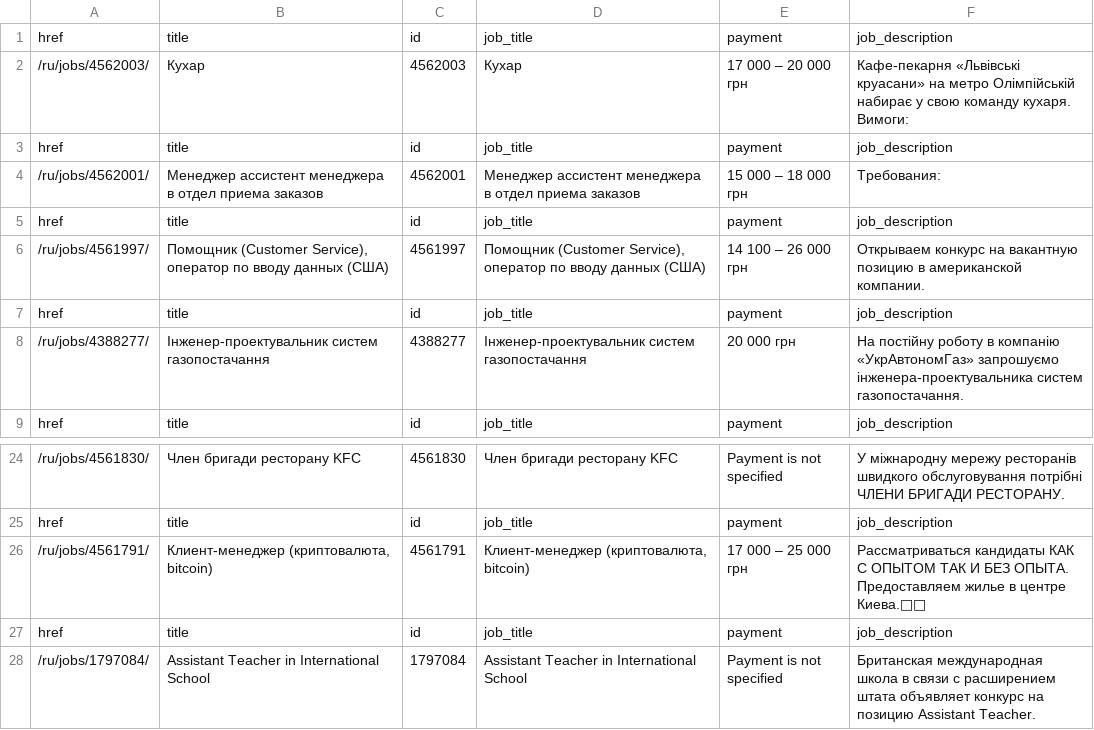
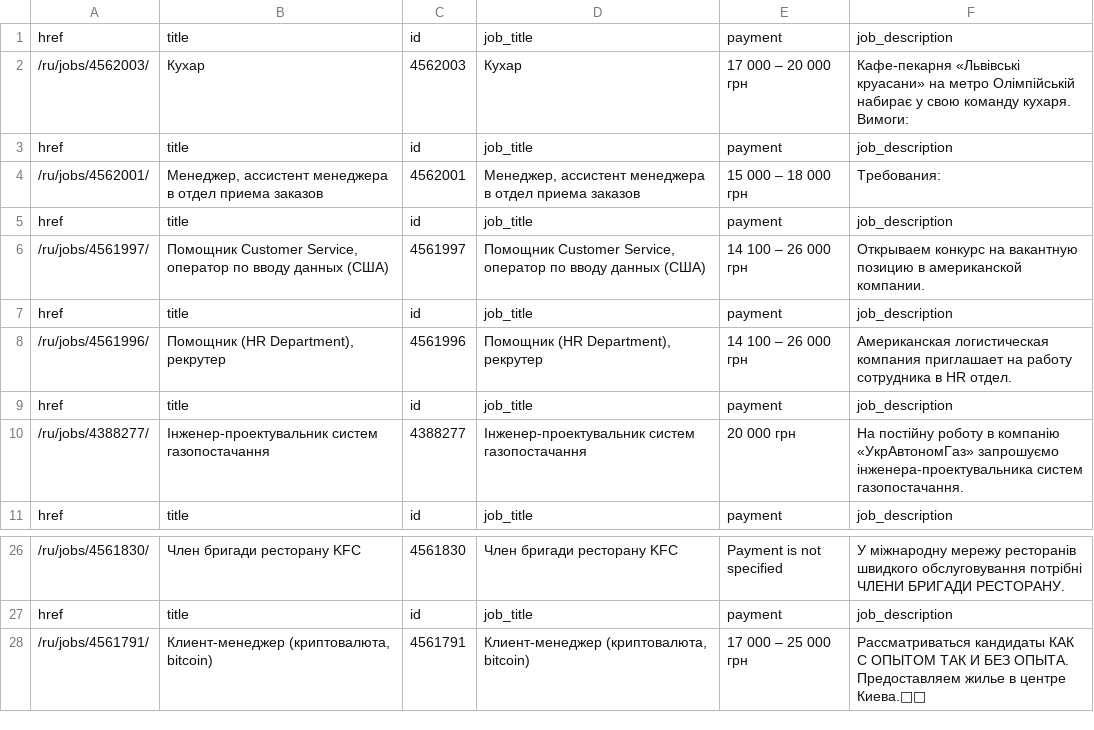
Before and after one commit to Story-TellerX/workua-parse, a CSV file: results.csv, drawn as a sheet; only a part is shown, gaps mark what is left out.

```diff
--- a/results.csv
+++ b/results.csv
@@ -3,5 +3,7 @@ href,title,id,job_title,payment,job_description
 href,title,id,job_title,payment,job_description
-/ru/jobs/4562001/,Менеджер ассистент менеджера в отдел приема заказов,4562001,Менеджер ассистент менеджера в отдел приема заказов,15 000 – 18 000 грн,Требования:
+/ru/jobs/4562001/,"Менеджер, ассистент менеджера в отдел приема заказов",4562001,"Менеджер, ассистент менеджера в отдел приема заказов",15 000 – 18 000 грн,Требования:
 href,title,id,job_title,payment,job_description
-/ru/jobs/4561997/,"Помощник (Customer Service), оператор по вводу данных (США)",4561997,"Помощник (Customer Service), оператор по вводу данных (США)",14 100 – 26 000 грн,Открываем конкурс на вакантную позицию в американской компании.
+/ru/jobs/4561997/,"Помощник Customer Service, оператор по вводу данных (США)",4561997,"Помощник Customer Service, оператор по вводу данных (США)",14 100 – 26 000 грн,Открываем конкурс на вакантную позицию в американской компании.
+href,title,id,job_title,payment,job_description
+/ru/jobs/4561996/,"Помощник (HR Department), рекрутер",4561996,"Помощник (HR Department), рекрутер",14 100 – 26 000 грн,Американская логистическая компания приглашает на работу сотрудника в HR отдел.
 href,title,id,job_title,payment,job_description
@@ -26,3 +28 @@ href,title,id,job_title,payment,job_description
 /ru/jobs/4561791/,"Клиент-менеджер (криптовалюта, bitcoin)",4561791,"Клиент-менеджер (криптовалюта, bitcoin)",17 000 – 25 000 грн,Рассматриваться кандидаты КАК С ОПЫТОМ ТАК И БЕЗ ОПЫТА. Предоставляем жилье в центре Киева.🤑🤩
-href,title,id,job_title,payment,job_description
-/ru/jobs/1797084/,Assistant Teacher in International School,1797084,Assistant Teacher in International School,Payment is not specified,Британская международная школа в связи с расширением штата объявляет конкурс на позицию Assistant Teacher.
```
Also changed, not shown: 4 other files.
